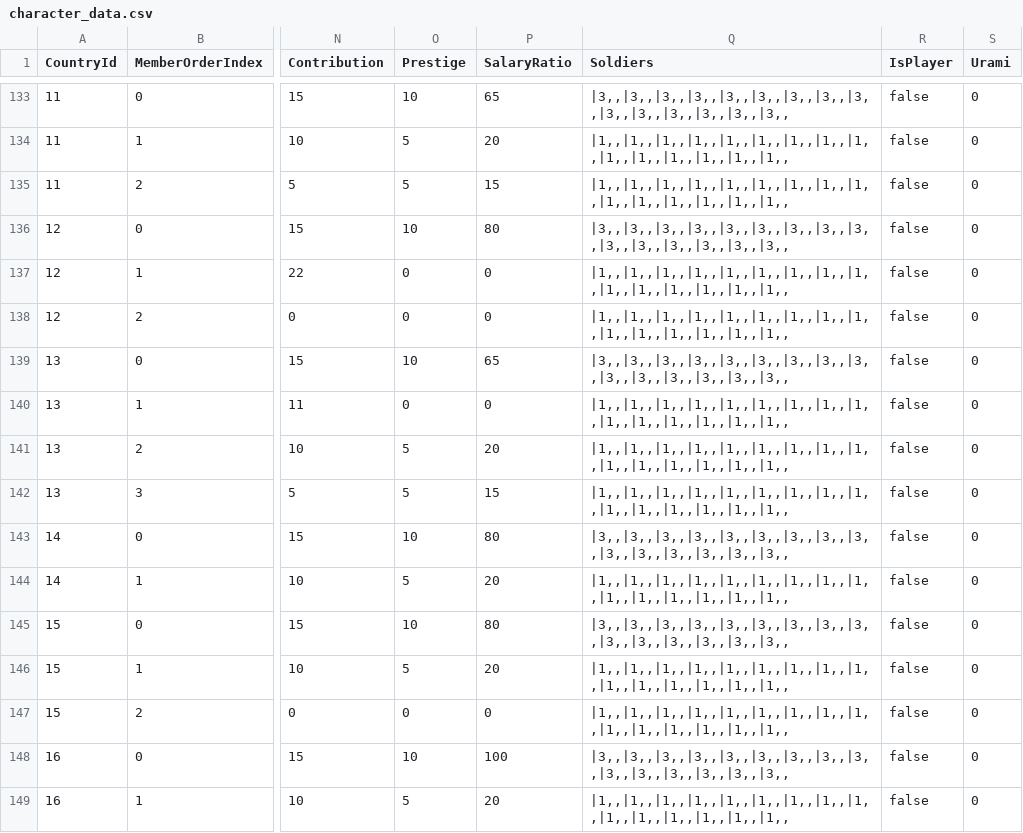
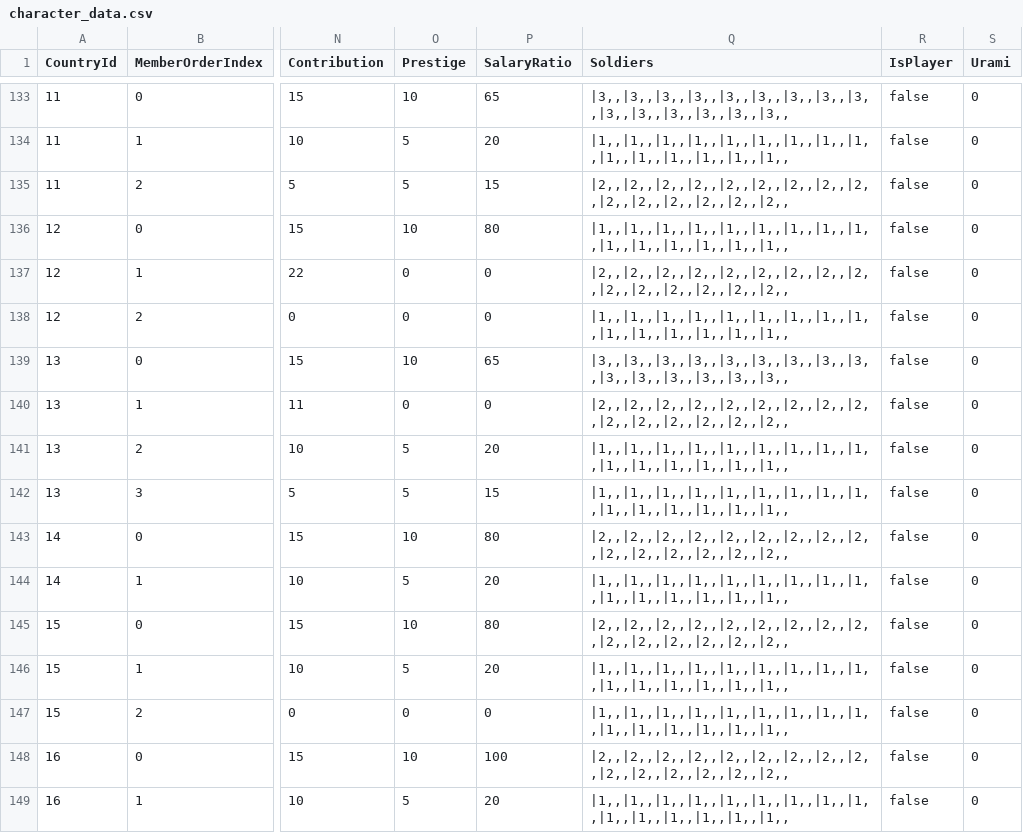
Before and after one commit to 778a0a/betrayer2, a CSV file: Assets/Resources/Scenarios/01/character_data.csv, drawn as a sheet; only a part is shown, gaps mark what is left out; the diff covers the shown part only; the diff names each change by its address in the sheet, - before the commit and + after, or states it on an @@ line.

Commit message:
初期兵力調整

```diff
--- a/Assets/Resources/Scenarios/01/character_data.csv
+++ b/Assets/Resources/Scenarios/01/character_data.csv
-Q135 (Soldiers): |1,,|1,,|1,,|1,,|1,,|1,,|1,,|1,,|1,,|1,,|1,,|1,,|1,,|1,,|1,,
+Q135 (Soldiers): |2,,|2,,|2,,|2,,|2,,|2,,|2,,|2,,|2,,|2,,|2,,|2,,|2,,|2,,|2,,
-Q136 (Soldiers): |3,,|3,,|3,,|3,,|3,,|3,,|3,,|3,,|3,,|3,,|3,,|3,,|3,,|3,,|3,,
+Q136 (Soldiers): |1,,|1,,|1,,|1,,|1,,|1,,|1,,|1,,|1,,|1,,|1,,|1,,|1,,|1,,|1,,
-Q137 (Soldiers): |1,,|1,,|1,,|1,,|1,,|1,,|1,,|1,,|1,,|1,,|1,,|1,,|1,,|1,,|1,,
+Q137 (Soldiers): |2,,|2,,|2,,|2,,|2,,|2,,|2,,|2,,|2,,|2,,|2,,|2,,|2,,|2,,|2,,
-Q140 (Soldiers): |1,,|1,,|1,,|1,,|1,,|1,,|1,,|1,,|1,,|1,,|1,,|1,,|1,,|1,,|1,,
+Q140 (Soldiers): |2,,|2,,|2,,|2,,|2,,|2,,|2,,|2,,|2,,|2,,|2,,|2,,|2,,|2,,|2,,
-Q143 (Soldiers): |3,,|3,,|3,,|3,,|3,,|3,,|3,,|3,,|3,,|3,,|3,,|3,,|3,,|3,,|3,,
+Q143 (Soldiers): |2,,|2,,|2,,|2,,|2,,|2,,|2,,|2,,|2,,|2,,|2,,|2,,|2,,|2,,|2,,
-Q145 (Soldiers): |3,,|3,,|3,,|3,,|3,,|3,,|3,,|3,,|3,,|3,,|3,,|3,,|3,,|3,,|3,,
+Q145 (Soldiers): |2,,|2,,|2,,|2,,|2,,|2,,|2,,|2,,|2,,|2,,|2,,|2,,|2,,|2,,|2,,
-Q148 (Soldiers): |3,,|3,,|3,,|3,,|3,,|3,,|3,,|3,,|3,,|3,,|3,,|3,,|3,,|3,,|3,,
+Q148 (Soldiers): |2,,|2,,|2,,|2,,|2,,|2,,|2,,|2,,|2,,|2,,|2,,|2,,|2,,|2,,|2,,
```
Also changed, not shown: 38 edited cells elsewhere in this file.
